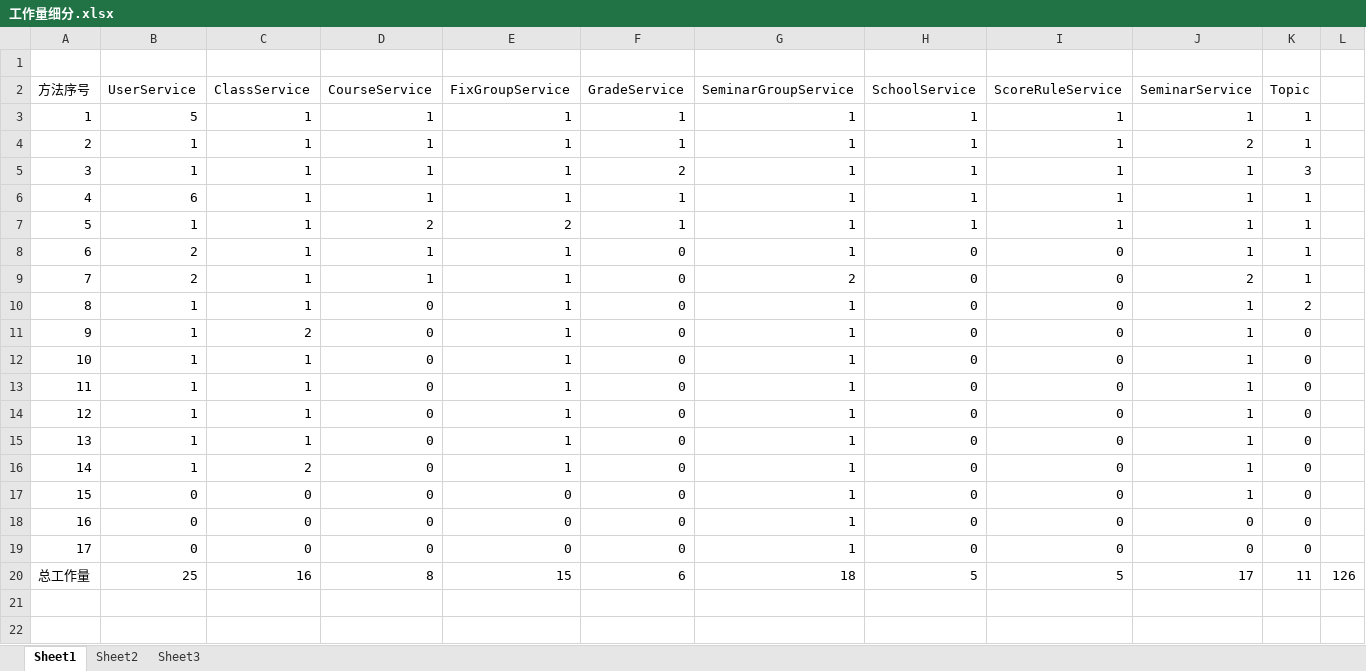
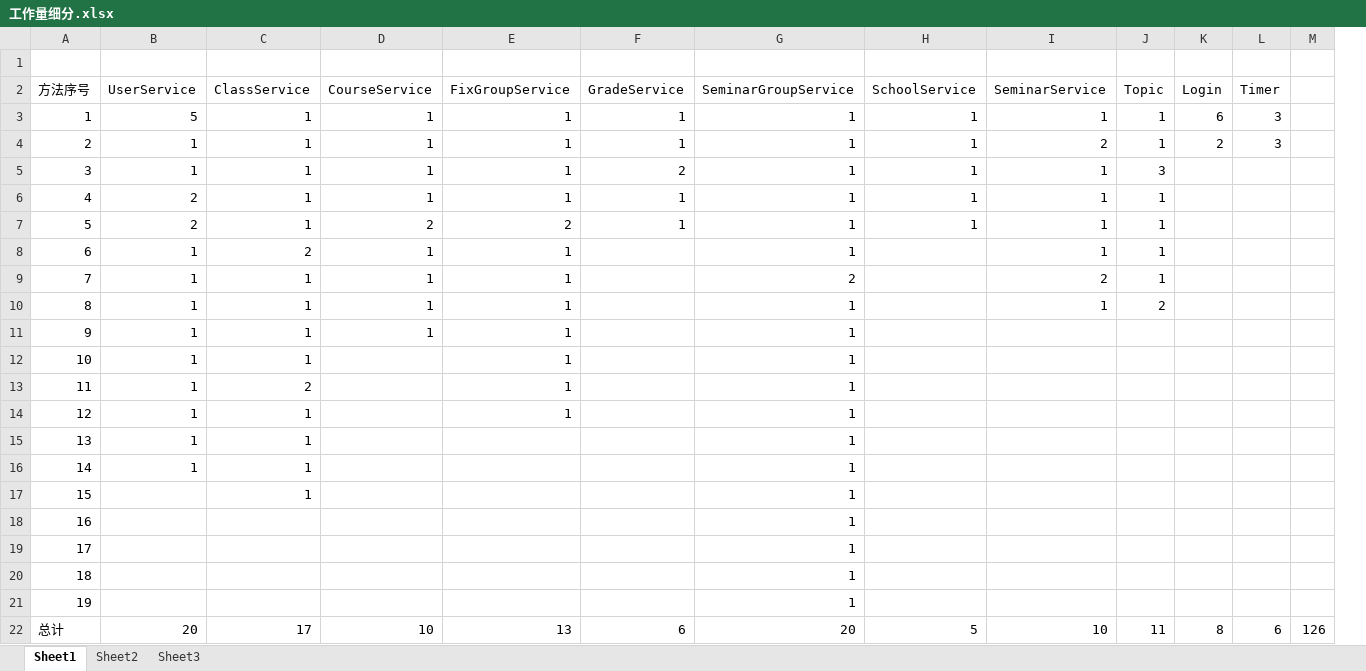
Before and after one commit to xmusoftware15/ModuleStandardGroup, an Excel workbook: 工作量细分.xlsx, sheet Sheet1, drawn as a sheet; values as stored, in another font and other column widths than the file's, no borders; removed rows and columns are numbered as before the commit, all else as after; the diff names each change by its address in the sheet, - before the commit and + after, or states it on an @@ line.

```diff
--- a/工作量细分.xlsx (sheet Sheet1)
+++ b/工作量细分.xlsx (sheet Sheet1)
-column I (ScoreRuleService), rows 3-10: 1 | 1 | 1 | 1 | 1 | 0 | 0 | 0; rows 12-15: all 0
+column K (Login), rows 3-4: 6 | 2
+column L (Timer), rows 3-4: 3 | 3
-B6 (UserService): 6
+B6 (UserService): 2
-B7 (UserService): 1
+B7 (UserService): 2
-B8:B9 (UserService): 2
+B8:B9 (UserService): 1
-C8 (ClassService): 1
+C8 (ClassService): 2
-F8:F10 (GradeService): 0
+F8:F10 (GradeService): (empty)
-H8:H10 (SchoolService): 0
+H8:H10 (SchoolService): (empty)
-D10 (CourseService): 0
+D10 (CourseService): 1
-row 11: 9 | 1 | 2 | 0 | 1 | 0 | 1 | 0 | 0 | 1 | 0
@@ column A (方法序号) renumbered between rows 11 and 14 @@
-D11 (CourseService): 0
+D11 (CourseService): 1
-F11:F14 (GradeService): 0
+F11:F14 (GradeService): (empty)
-H11:H14 (SchoolService): 0
+H11:H14 (SchoolService): (empty)
-I11:I14 (SeminarService): 1
+I11:I14 (SeminarService): (empty)
-J11:J14 (Topic): 0
+J11:J14 (Topic): (empty)
-D12:D14 (CourseService): 0
+D12:D14 (CourseService): (empty)
-C13 (ClassService): 1
+C13 (ClassService): 2
-row 16: 14 | 1 | 2 | 0 | 1 | 0 | 1 | 0 | 0 | 1 | 0
-row 17: 15 | 0 | 0 | 0 | 0 | 0 | 1 | 0 | 0 | 1 | 0
-row 18: 16 | 0 | 0 | 0 | 0 | 0 | 1 | 0 | 0 | 0 | 0
-row 19: 17 | 0 | 0 | 0 | 0 | 0 | 1 | 0 | 0 | 0 | 0
-row 20: 总工作量 | 25 | 16 | 8 | 15 | 6 | 18 | 5 | 5 | 17 | 11 | 126
+row 15: 13 | 1 | 1 |  |  |  | 1
+row 16: 14 | 1 | 1 |  |  |  | 1
+row 17: 15 |  | 1 |  |  |  | 1
+row 18: 16 |  |  |  |  |  | 1
+row 19: 17 |  |  |  |  |  | 1
+row 20: 18 |  |  |  |  |  | 1
+row 21: 19 |  |  |  |  |  | 1
+row 22: 总计 | 20 | 17 | 10 | 13 | 6 | 20 | 5 | 10 | 11 | 8 | 6 | 126
```
Also changed, not shown: 9 other files.
